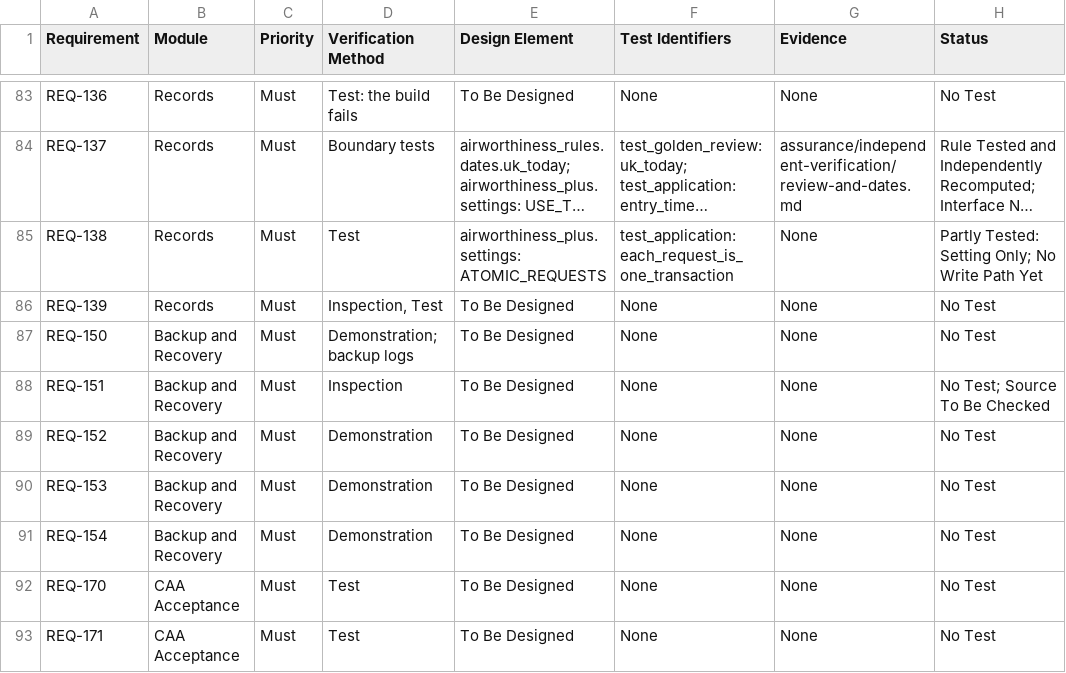
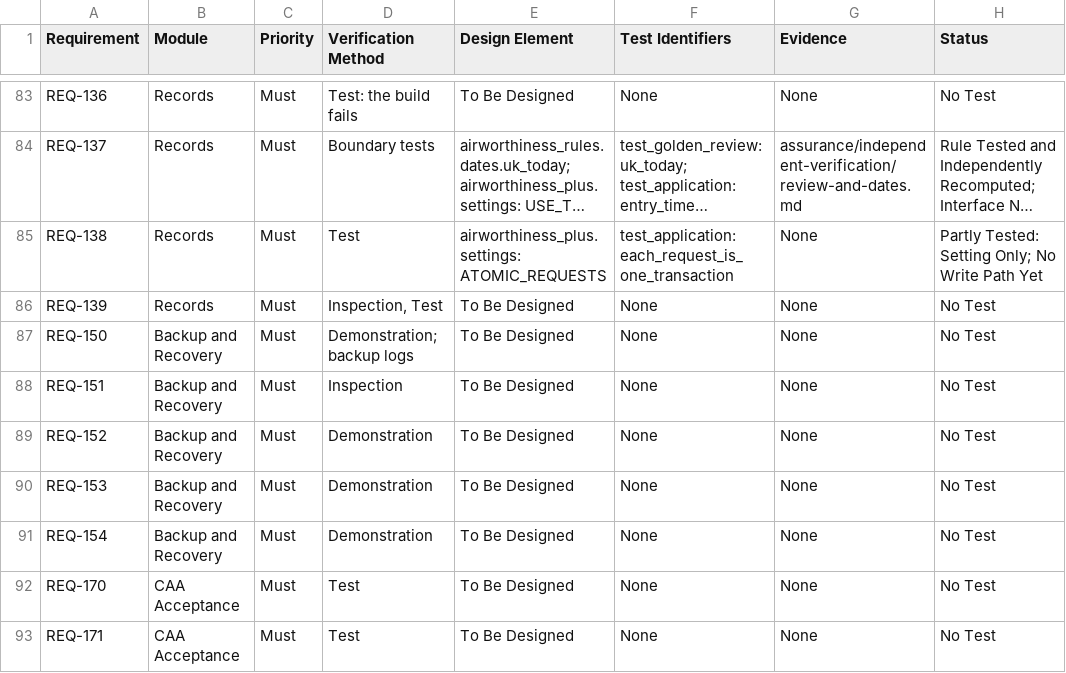
Before and after one commit to alxtkng/airworthiness-plus, a CSV file: requirements/traceability.csv, drawn as a sheet; only a part is shown, gaps mark what is left out; long unchanged cells end in …; the diff covers the shown part only.

```diff
--- a/requirements/traceability.csv
+++ b/requirements/traceability.csv
@@ -87,3 +87,3 @@ REQ-139,Records,Must,"Inspection, Test",To Be Designed,None,None,No Test
 REQ-150,Backup and Recovery,Must,Demonstration; backup logs,To Be Designed,None,None,No Test
-REQ-151,Backup and Recovery,Must,Inspection,To Be Designed,None,None,No Test; Source To Be Checked
+REQ-151,Backup and Recovery,Must,Inspection,To Be Designed,None,None,No Test
 REQ-152,Backup and Recovery,Must,Demonstration,To Be Designed,None,None,No Test
```
Also changed, not shown: 37 edited cells elsewhere in this file, 7 other files.
